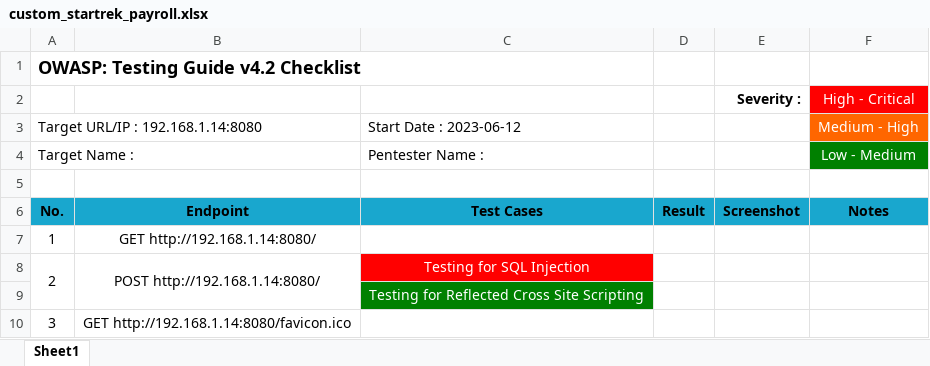
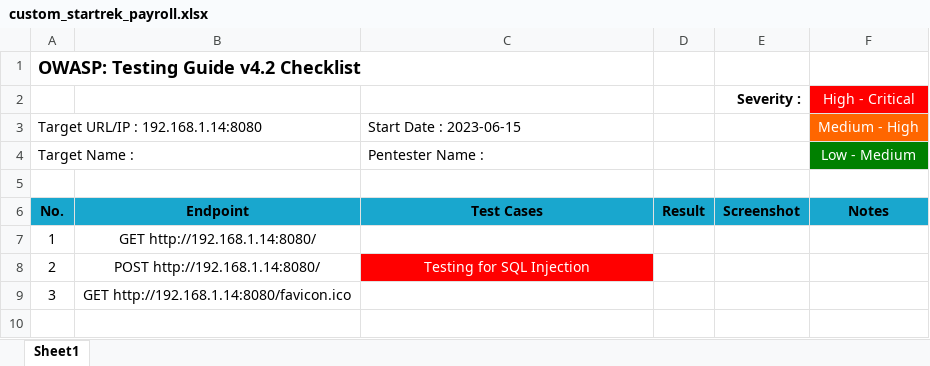
Before and after one commit to kos0ng/owasp-wstg-mapper, an Excel workbook: report/custom_startrek_payroll.xlsx, sheet Sheet1, drawn as a sheet; values as stored, in another font and other column widths than the file's, no borders; conditional formats not drawn; the diff names each change by its address in the sheet, - before the commit and + after, or states it on an @@ line.

```diff
--- a/report/custom_startrek_payroll.xlsx (sheet Sheet1)
+++ b/report/custom_startrek_payroll.xlsx (sheet Sheet1)
-C3: Start Date : 2023-06-12
+C3: Start Date : 2023-06-15
-A8:A9 merged
-B8:B9 merged
-row 9:  |  | Testing for Reflected Cross Site Scripting
```
Also changed, not shown: report/coba.xlsx, report/custom_juice_shop.xlsx, 24 other files.
